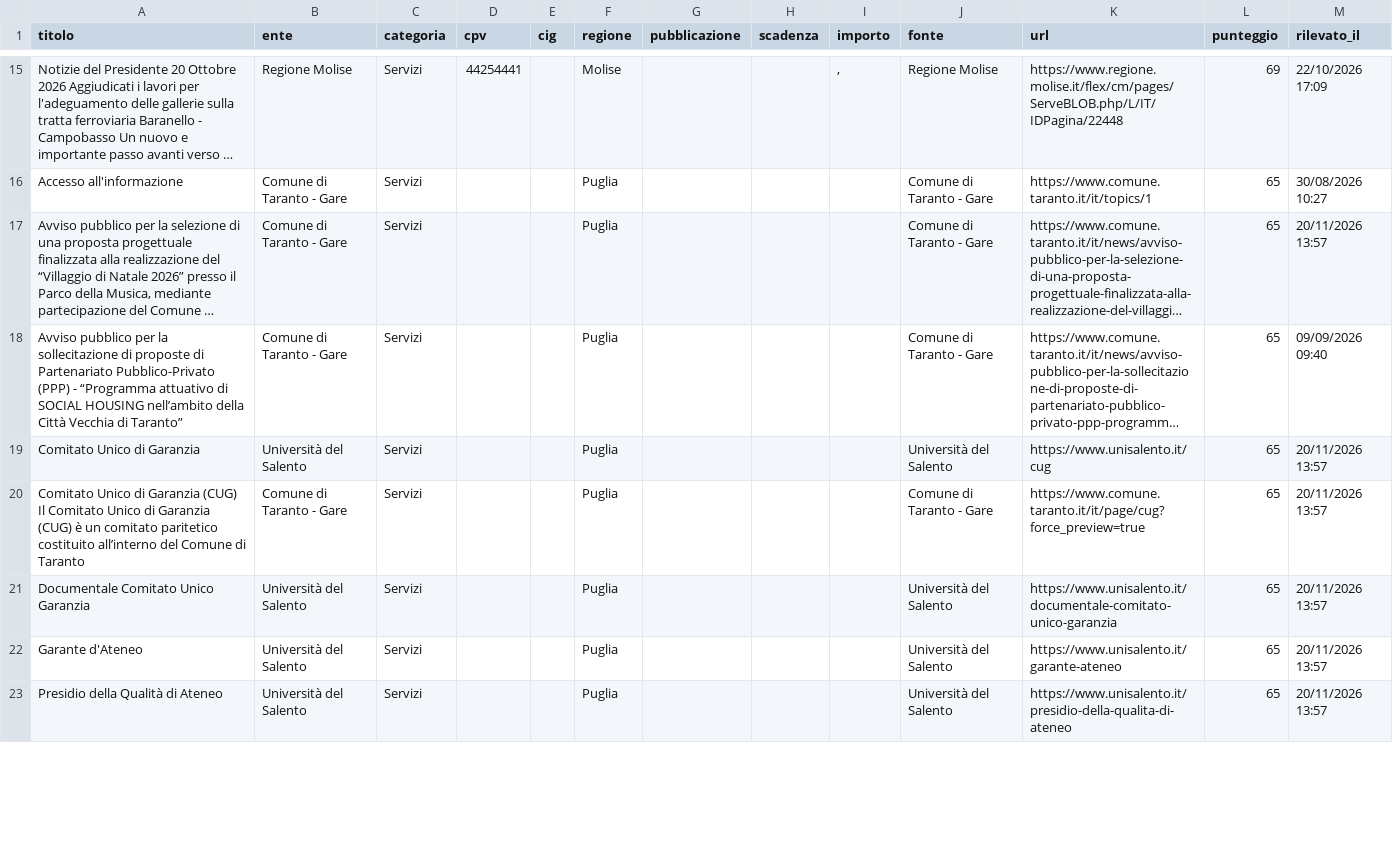
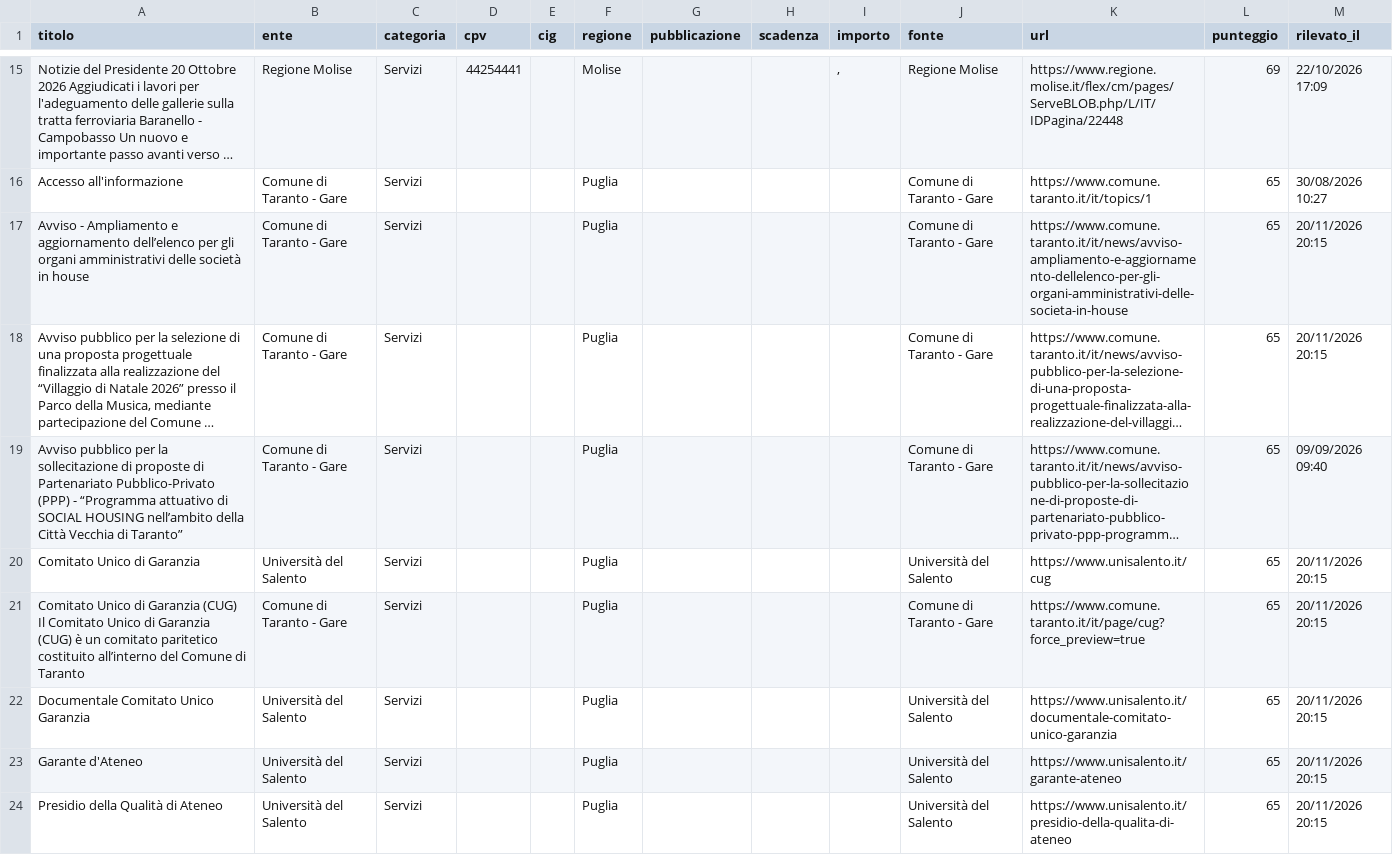
Before and after one commit to giovannipiccionebusiness-sudo/radar-appalti, a CSV file: data/gare.csv, drawn as a sheet; only a part is shown, gaps mark what is left out; long unchanged cells end in …; addresses are those after the commit; the diff covers the shown part only; the diff names each change by its address in the sheet, - before the commit and + after, or states it on an @@ line.

```diff
--- a/data/gare.csv
+++ b/data/gare.csv
+row 17: Avviso - Ampliamento e aggiornamento dell’elenco per gli organi amministrativi delle società in house | Comune di Taranto - Gare | Servizi |  |  | Puglia |  |  |  | Comune di Taranto - Gare | https://www.comune.taranto.it/it/news/avviso-ampliamento-e-aggiornamento-dellelenco-per-gli-organi-amministrativi-delle-societa-in-house | 65 | 20/11/2026 20:15
-M18 (rilevato_il): 20/11/2026 13:57
+M18 (rilevato_il): 20/11/2026 20:15
-M20:M24 (rilevato_il): 20/11/2026 13:57
+M20:M24 (rilevato_il): 20/11/2026 20:15
```
Also changed, not shown: 14 edited cells elsewhere in this file, 1 other file.
